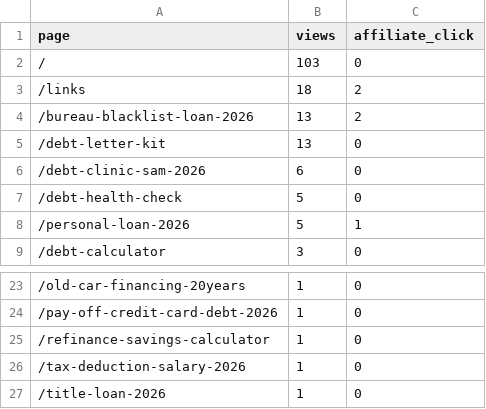
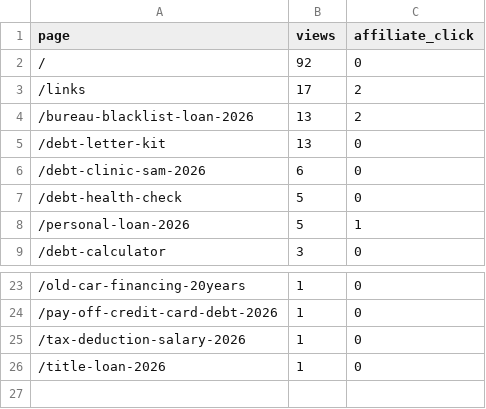
Before and after one commit to kunanonmaneerat-stack/ngernduangold-site, a CSV file: automation-log/ga4-pages.csv, drawn as a sheet; only a part is shown, gaps mark what is left out.

```diff
--- a/automation-log/ga4-pages.csv
+++ b/automation-log/ga4-pages.csv
@@ -1,4 +1,4 @@
 page,views,affiliate_click
-/,103,0
-/links,18,2
+/,92,0
+/links,17,2
 /bureau-blacklist-loan-2026,13,2
@@ -24,3 +24,2 @@ page,views,affiliate_click
 /pay-off-credit-card-debt-2026,1,0
-/refinance-savings-calculator,1,0
 /tax-deduction-salary-2026,1,0
```
Also changed, not shown: 21 other files.
